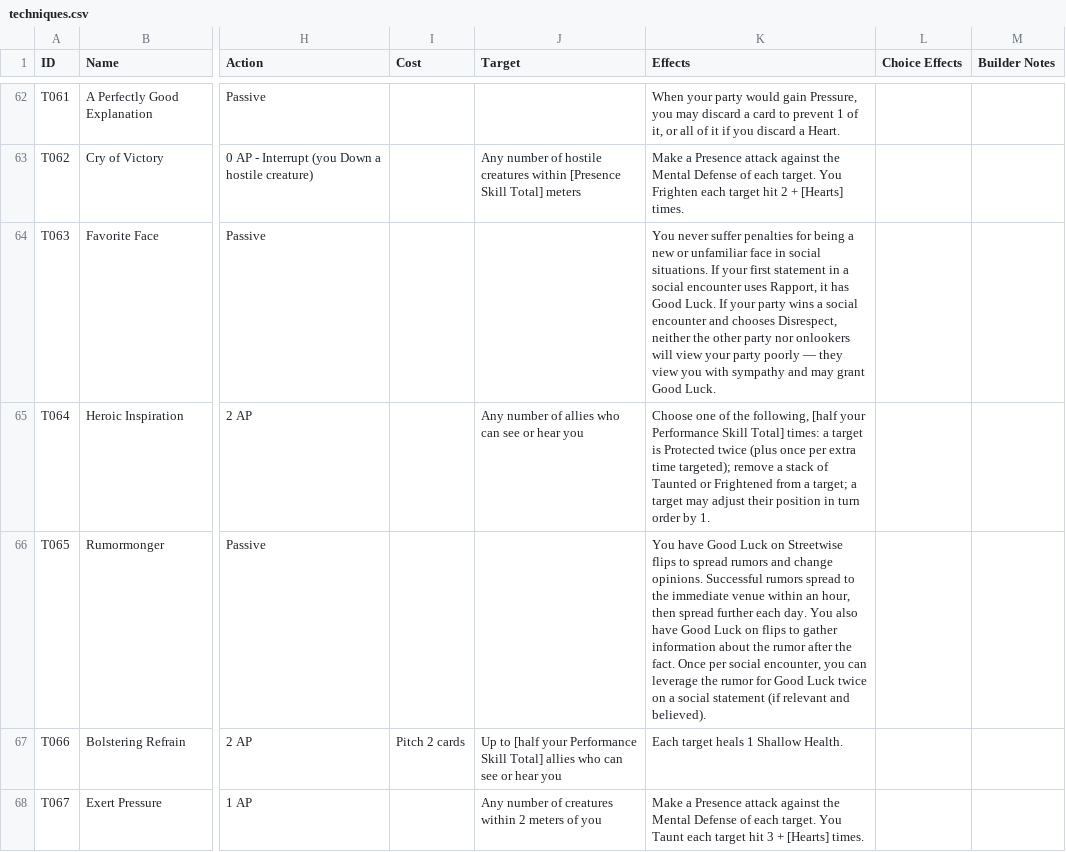
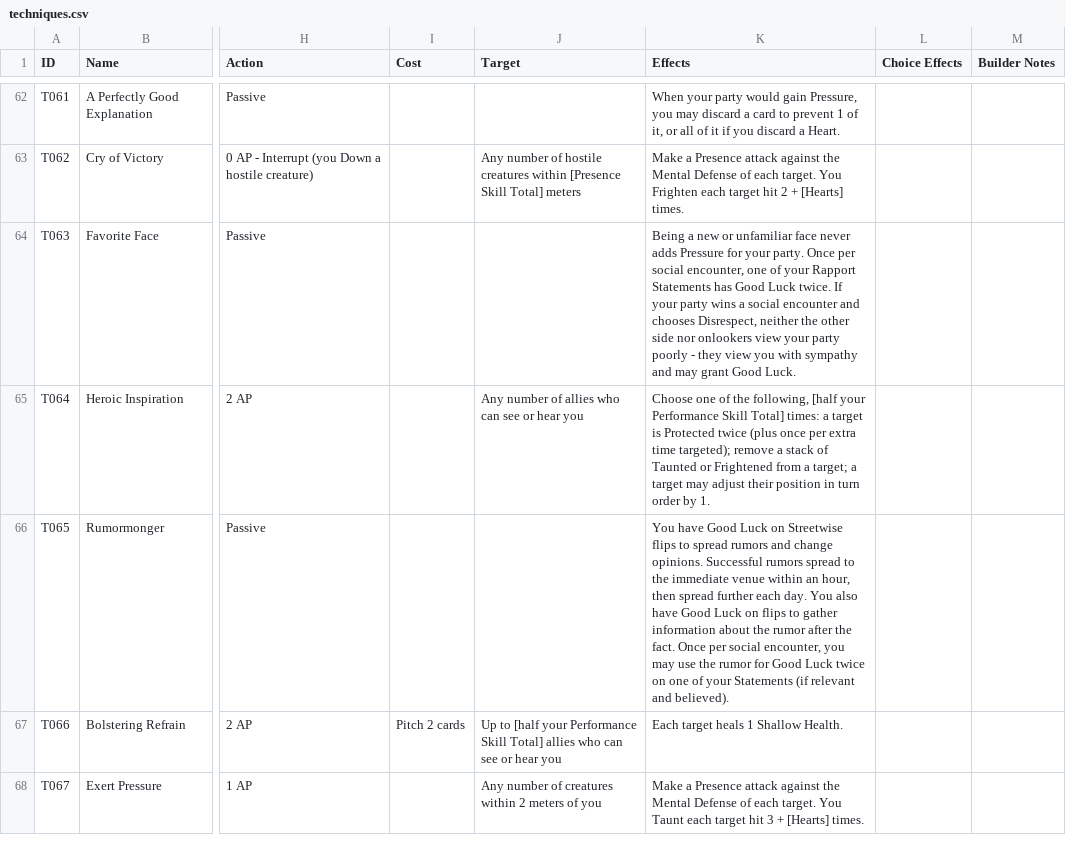
Before and after one commit to sessorach/flagonquest, a CSV file: scripts/techniques.csv, drawn as a sheet; only a part is shown, gaps mark what is left out; the diff covers the shown part only; the diff names each change by its address in the sheet, - before the commit and + after, or states it on an @@ line.

```diff
--- a/scripts/techniques.csv
+++ b/scripts/techniques.csv
-K64 (Effects): You never suffer penalties for being a new or unfamiliar face in social situations. If your first statement in a social encounter uses Rapport, it has Good Luck. If your party wins a social encounter and chooses Disrespect, neither the other party nor onlookers will view your party poorly — they view…
+K64 (Effects): Being a new or unfamiliar face never adds Pressure for your party. Once per social encounter, one of your Rapport Statements has Good Luck twice. If your party wins a social encounter and chooses Disrespect, neither the other side nor onlookers view your party poorly - they view…
-K66 (Effects): …encounter, you can leverage the rumor for Good Luck twice on a social statement (if relevant…
+K66 (Effects): …encounter, you may use the rumor for Good Luck twice on one of your Statements (if relevant…
```
Also changed, not shown: 6 edited cells elsewhere in this file, scripts/items.csv, 4 other files.
